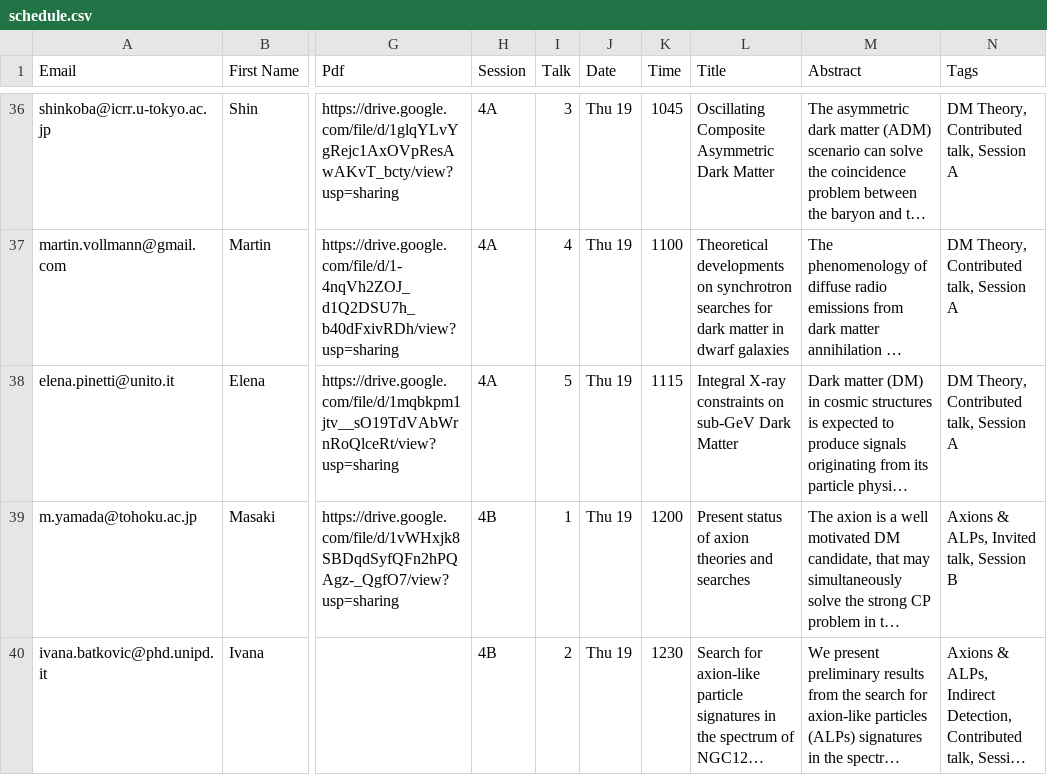
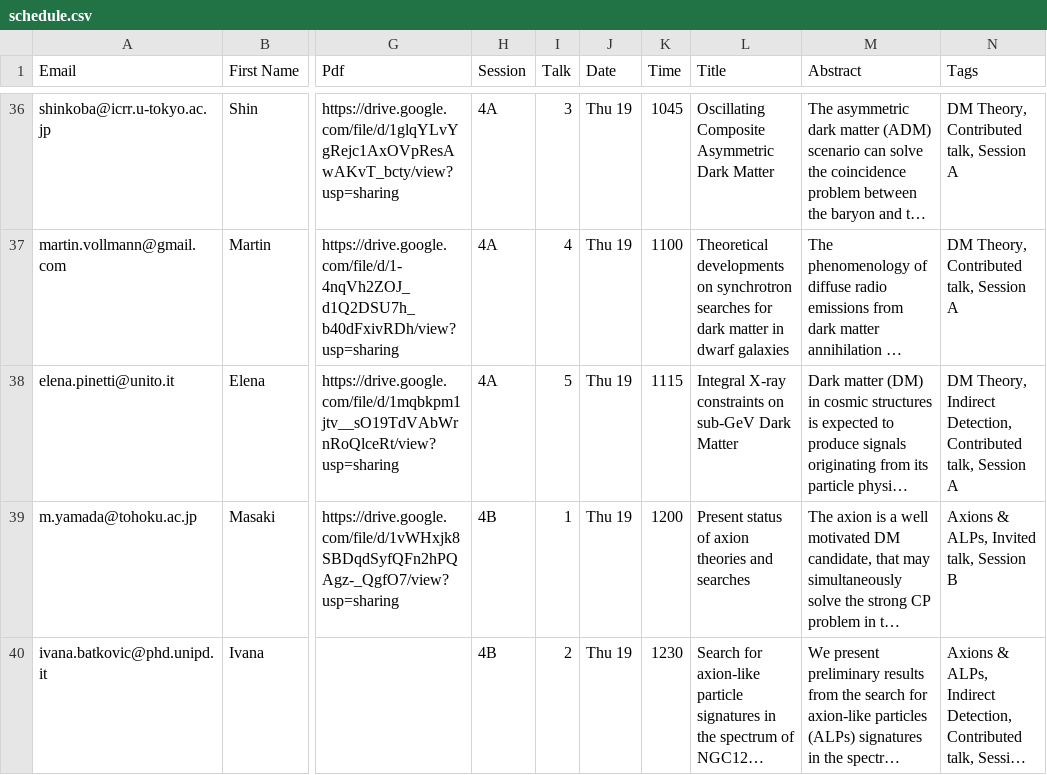
Before and after one commit to moritzhuetten/sazerac_template, a CSV file: data/schedule.csv, drawn as a sheet; only a part is shown, gaps mark what is left out; long unchanged cells end in …; the diff names each change by its address in the sheet, - before the commit and + after, or states it on an @@ line.

Commit message:
Pinetti also ID

```diff
--- a/data/schedule.csv
+++ b/data/schedule.csv
-N38 (Tags): DM Theory, Contributed talk,…
+N38 (Tags): DM Theory, Indirect Detection, Contributed talk,…
```
